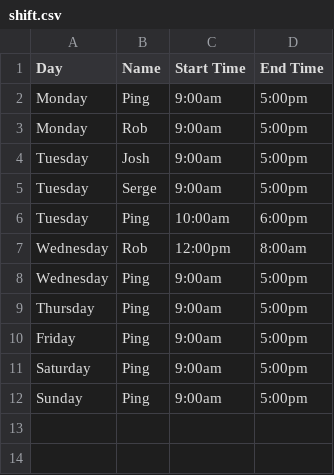
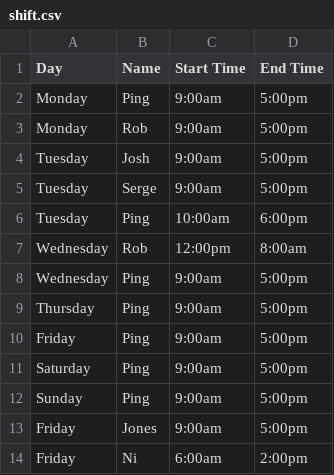
Before and after one commit to ping-n/Fast-track-Gem, a CSV file: lib/pings_fast_track_gem/shift.csv, drawn as a sheet.

```diff
--- a/lib/pings_fast_track_gem/shift.csv
+++ b/lib/pings_fast_track_gem/shift.csv
@@ -12 +12,3 @@ Saturday,Ping,9:00am,5:00pm
 Sunday,Ping,9:00am,5:00pm
+Friday,Jones,9:00am,5:00pm
+Friday,Ni,6:00am,2:00pm
```
Also changed, not shown: 8 other files.
